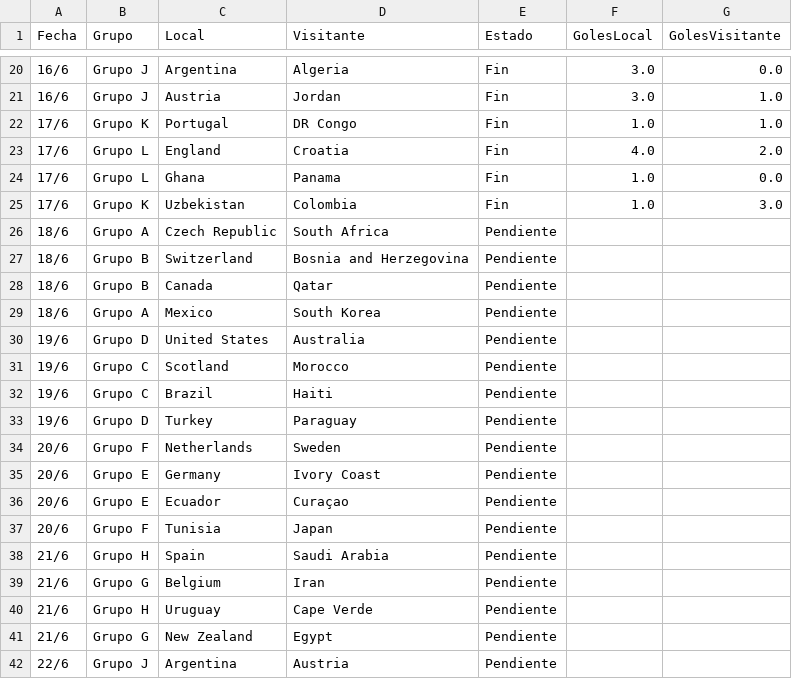
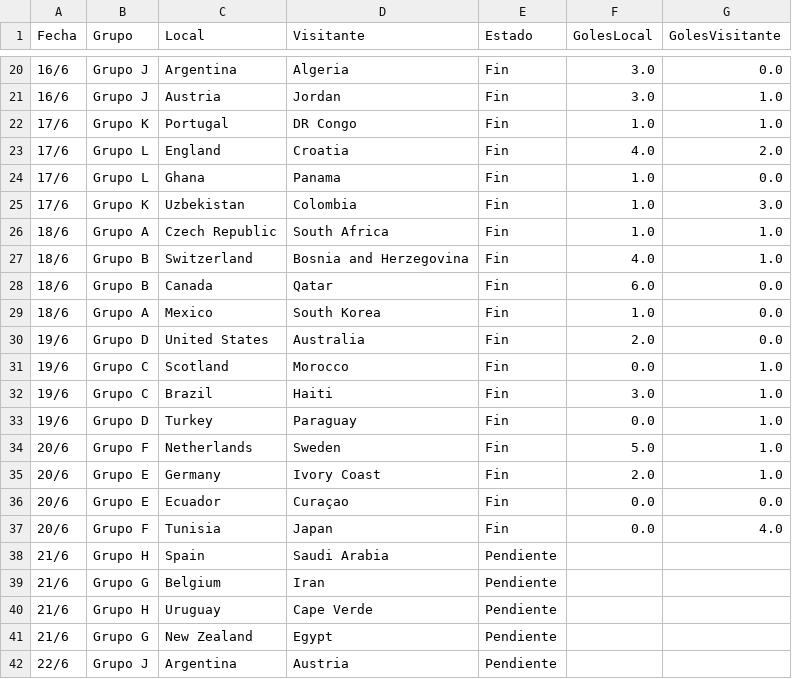
Before and after one commit to JoseOlannn/fucho, a CSV file: data/schedule.csv, drawn as a sheet; only a part is shown, gaps mark what is left out.

Commit message:
feat: enhance predictive models, add Spanish translations, and live data API integration

```diff
--- a/data/schedule.csv
+++ b/data/schedule.csv
@@ -25,14 +25,14 @@ Fecha,Grupo,Local,Visitante,Estado,GolesLocal,GolesVisitante
 17/6,Grupo K,Uzbekistan,Colombia,Fin,1.0,3.0
-18/6,Grupo A,Czech Republic,South Africa,Pendiente,,
-18/6,Grupo B,Switzerland,Bosnia and Herzegovina,Pendiente,,
-18/6,Grupo B,Canada,Qatar,Pendiente,,
-18/6,Grupo A,Mexico,South Korea,Pendiente,,
-19/6,Grupo D,United States,Australia,Pendiente,,
-19/6,Grupo C,Scotland,Morocco,Pendiente,,
-19/6,Grupo C,Brazil,Haiti,Pendiente,,
-19/6,Grupo D,Turkey,Paraguay,Pendiente,,
-20/6,Grupo F,Netherlands,Sweden,Pendiente,,
-20/6,Grupo E,Germany,Ivory Coast,Pendiente,,
-20/6,Grupo E,Ecuador,Curaçao,Pendiente,,
-20/6,Grupo F,Tunisia,Japan,Pendiente,,
+18/6,Grupo A,Czech Republic,South Africa,Fin,1.0,1.0
+18/6,Grupo B,Switzerland,Bosnia and Herzegovina,Fin,4.0,1.0
+18/6,Grupo B,Canada,Qatar,Fin,6.0,0.0
+18/6,Grupo A,Mexico,South Korea,Fin,1.0,0.0
+19/6,Grupo D,United States,Australia,Fin,2.0,0.0
+19/6,Grupo C,Scotland,Morocco,Fin,0.0,1.0
+19/6,Grupo C,Brazil,Haiti,Fin,3.0,1.0
+19/6,Grupo D,Turkey,Paraguay,Fin,0.0,1.0
+20/6,Grupo F,Netherlands,Sweden,Fin,5.0,1.0
+20/6,Grupo E,Germany,Ivory Coast,Fin,2.0,1.0
+20/6,Grupo E,Ecuador,Curaçao,Fin,0.0,0.0
+20/6,Grupo F,Tunisia,Japan,Fin,0.0,4.0
 21/6,Grupo H,Spain,Saudi Arabia,Pendiente,,
```
Also changed, not shown: 33 other files.
